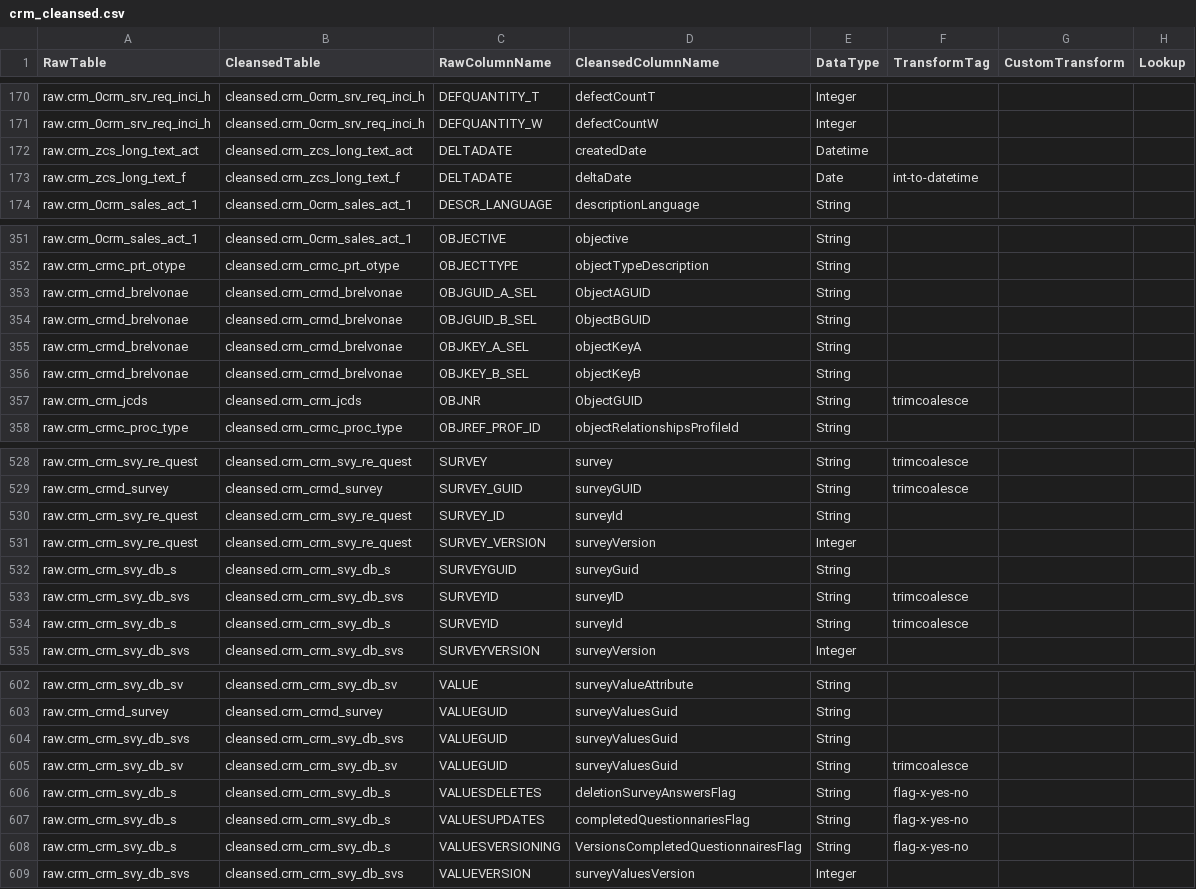
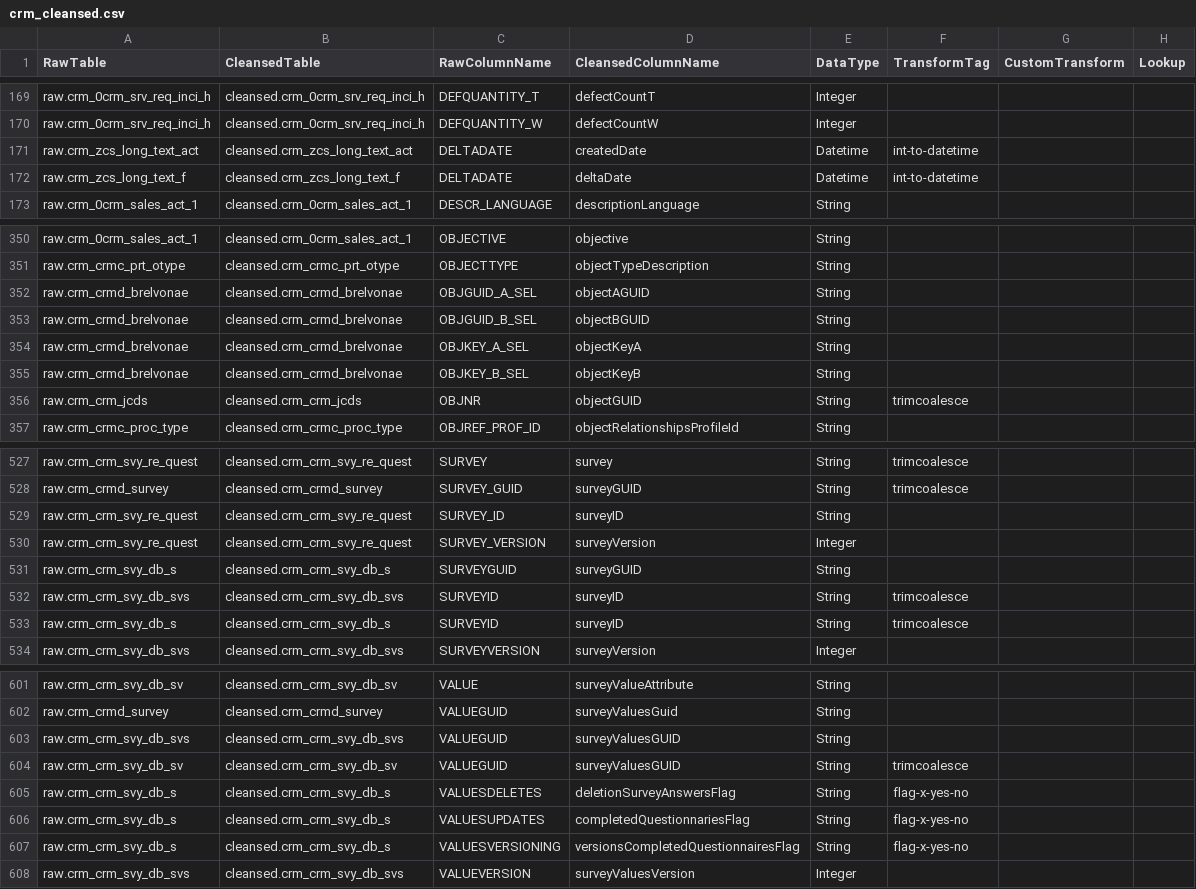
Before and after one commit to anoj-9771/uc-migration-template, a CSV file: Includes/dls/raw/cleansed_csv/crm_cleansed.csv, drawn as a sheet; only a part is shown, gaps mark what is left out; the diff covers the shown part only.

Commit message:
Updated crm_cleansed.csv

```diff
--- a/Includes/dls/raw/cleansed_csv/crm_cleansed.csv
+++ b/Includes/dls/raw/cleansed_csv/crm_cleansed.csv
@@ -171,4 +170,4 @@ raw.crm_0crm_srv_req_inci_h,cleansed.crm_0crm_srv_req_inci_h,DEFQUANTITY_T,defec
 raw.crm_0crm_srv_req_inci_h,cleansed.crm_0crm_srv_req_inci_h,DEFQUANTITY_W,defectCountW,Integer,,,
-raw.crm_zcs_long_text_act,cleansed.crm_zcs_long_text_act,DELTADATE,createdDate,Datetime,,,
-raw.crm_zcs_long_text_f,cleansed.crm_zcs_long_text_f,DELTADATE,deltaDate,Date,int-to-datetime,,
+raw.crm_zcs_long_text_act,cleansed.crm_zcs_long_text_act,DELTADATE,createdDate,Datetime,int-to-datetime,,
+raw.crm_zcs_long_text_f,cleansed.crm_zcs_long_text_f,DELTADATE,deltaDate,Datetime,int-to-datetime,,
 raw.crm_0crm_sales_act_1,cleansed.crm_0crm_sales_act_1,DESCR_LANGUAGE,descriptionLanguage,String,,,
@@ -352,7 +351,7 @@ raw.crm_0crm_sales_act_1,cleansed.crm_0crm_sales_act_1,OBJECTIVE,objective,Strin
 raw.crm_crmc_prt_otype,cleansed.crm_crmc_prt_otype,OBJECTTYPE,objectTypeDescription,String,,,
-raw.crm_crmd_brelvonae,cleansed.crm_crmd_brelvonae,OBJGUID_A_SEL,ObjectAGUID,String,,,
-raw.crm_crmd_brelvonae,cleansed.crm_crmd_brelvonae,OBJGUID_B_SEL,ObjectBGUID,String,,,
+raw.crm_crmd_brelvonae,cleansed.crm_crmd_brelvonae,OBJGUID_A_SEL,objectAGUID,String,,,
+raw.crm_crmd_brelvonae,cleansed.crm_crmd_brelvonae,OBJGUID_B_SEL,objectBGUID,String,,,
 raw.crm_crmd_brelvonae,cleansed.crm_crmd_brelvonae,OBJKEY_A_SEL,objectKeyA,String,,,
 raw.crm_crmd_brelvonae,cleansed.crm_crmd_brelvonae,OBJKEY_B_SEL,objectKeyB,String,,,
-raw.crm_crm_jcds,cleansed.crm_crm_jcds,OBJNR,ObjectGUID,String,trimcoalesce,,
+raw.crm_crm_jcds,cleansed.crm_crm_jcds,OBJNR,objectGUID,String,trimcoalesce,,
 raw.crm_crmc_proc_type,cleansed.crm_crmc_proc_type,OBJREF_PROF_ID,objectRelationshipsProfileId ,String,,,
@@ -529,7 +528,7 @@ raw.crm_crm_svy_re_quest,cleansed.crm_crm_svy_re_quest,SURVEY,survey,String,trim
 raw.crm_crmd_survey,cleansed.crm_crmd_survey,SURVEY_GUID,surveyGUID,String,trimcoalesce,,
-raw.crm_crm_svy_re_quest,cleansed.crm_crm_svy_re_quest,SURVEY_ID,surveyId,String,,,
+raw.crm_crm_svy_re_quest,cleansed.crm_crm_svy_re_quest,SURVEY_ID,surveyID,String,,,
 raw.crm_crm_svy_re_quest,cleansed.crm_crm_svy_re_quest,SURVEY_VERSION,surveyVersion,Integer,,,
-raw.crm_crm_svy_db_s,cleansed.crm_crm_svy_db_s,SURVEYGUID,surveyGuid,String,,,
+raw.crm_crm_svy_db_s,cleansed.crm_crm_svy_db_s,SURVEYGUID,surveyGUID,String,,,
 raw.crm_crm_svy_db_svs,cleansed.crm_crm_svy_db_svs,SURVEYID,surveyID,String,trimcoalesce,,
-raw.crm_crm_svy_db_s,cleansed.crm_crm_svy_db_s,SURVEYID,surveyId,String,trimcoalesce,,
+raw.crm_crm_svy_db_s,cleansed.crm_crm_svy_db_s,SURVEYID,surveyID,String,trimcoalesce,,
 raw.crm_crm_svy_db_svs,cleansed.crm_crm_svy_db_svs,SURVEYVERSION,surveyVersion,Integer,,,
@@ -603,7 +602,7 @@ raw.crm_crm_svy_db_sv,cleansed.crm_crm_svy_db_sv,VALUE,surveyValueAttribute,Stri
 raw.crm_crmd_survey,cleansed.crm_crmd_survey,VALUEGUID,surveyValuesGuid,String,,,
-raw.crm_crm_svy_db_svs,cleansed.crm_crm_svy_db_svs,VALUEGUID,surveyValuesGuid,String,,,
-raw.crm_crm_svy_db_sv,cleansed.crm_crm_svy_db_sv,VALUEGUID,surveyValuesGuid,String,trimcoalesce,,
+raw.crm_crm_svy_db_svs,cleansed.crm_crm_svy_db_svs,VALUEGUID,surveyValuesGUID,String,,,
+raw.crm_crm_svy_db_sv,cleansed.crm_crm_svy_db_sv,VALUEGUID,surveyValuesGUID,String,trimcoalesce,,
 raw.crm_crm_svy_db_s,cleansed.crm_crm_svy_db_s,VALUESDELETES,deletionSurveyAnswersFlag,String,flag-x-yes-no,,
 raw.crm_crm_svy_db_s,cleansed.crm_crm_svy_db_s,VALUESUPDATES,completedQuestionnariesFlag,String,flag-x-yes-no,,
-raw.crm_crm_svy_db_s,cleansed.crm_crm_svy_db_s,VALUESVERSIONING,VersionsCompletedQuestionnairesFlag,String,flag-x-yes-no,,
+raw.crm_crm_svy_db_s,cleansed.crm_crm_svy_db_s,VALUESVERSIONING,versionsCompletedQuestionnairesFlag,String,flag-x-yes-no,,
 raw.crm_crm_svy_db_svs,cleansed.crm_crm_svy_db_svs,VALUEVERSION,surveyValuesVersion ,Integer,,,
```
Also changed, not shown: 1 removed row and 28 edited cells elsewhere in this file.
